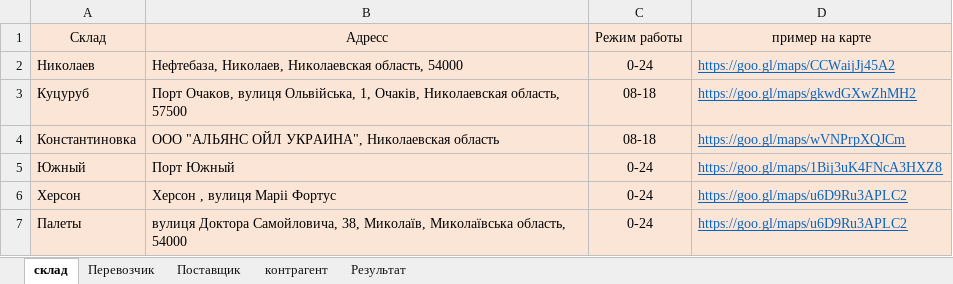
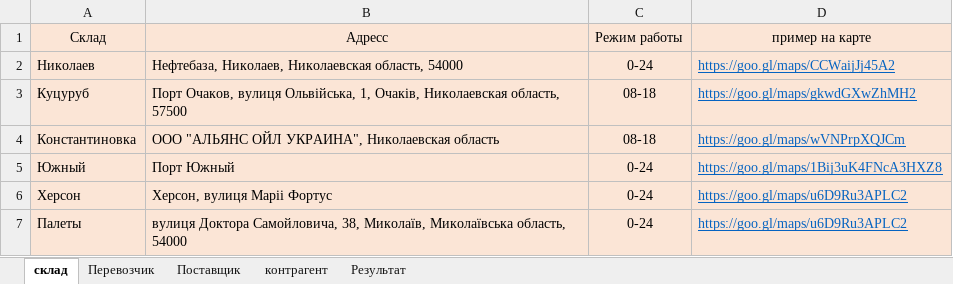
Before and after one commit to laosss/tt-parser, an Excel workbook: docs/parser_way24.xlsx, sheet склад, drawn as a sheet; values as stored, in another font and other column widths than the file's, no borders; the diff names each change by its address in the sheet, - before the commit and + after, or states it on an @@ line.

```diff
--- a/docs/parser_way24.xlsx (sheet склад)
+++ b/docs/parser_way24.xlsx (sheet склад)
-B6: Херсон , вулиця Маріі Фортус
+B6: Херсон, вулиця Маріі Фортус
```
Also changed, not shown: sheet Результат, sheet Перевозчик, 8 other files.
